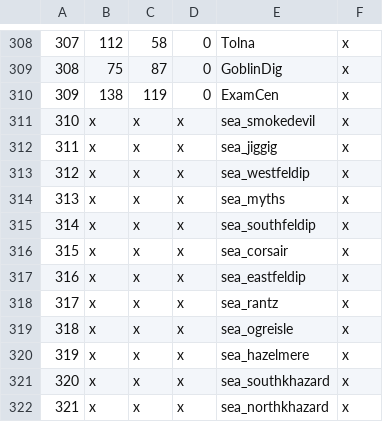
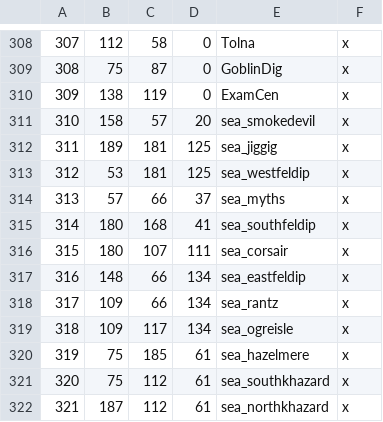
Before and after one commit to Mysticmanx20/RuneKings, a CSV file: map_data/definition.csv, drawn as a sheet; only a part is shown, gaps mark what is left out.

```diff
--- a/map_data/definition.csv
+++ b/map_data/definition.csv
@@ -310,13 +310,13 @@
 309;138;119;0;ExamCen;x;
-310;x;x;x;sea_smokedevil;x;
-311;x;x;x;sea_jiggig;x;
-312;x;x;x;sea_westfeldip;x;
-313;x;x;x;sea_myths;x;
-314;x;x;x;sea_southfeldip;x;
-315;x;x;x;sea_corsair;x;
-316;x;x;x;sea_eastfeldip;x;
-317;x;x;x;sea_rantz;x;
-318;x;x;x;sea_ogreisle;x;
-319;x;x;x;sea_hazelmere;x;
-320;x;x;x;sea_southkhazard;x;
-321;x;x;x;sea_northkhazard;x;
+310;158;57;20;sea_smokedevil;x;
+311;189;181;125;sea_jiggig;x;
+312;53;181;125;sea_westfeldip;x;
+313;57;66;37;sea_myths;x;
+314;180;168;41;sea_southfeldip;x;
+315;180;107;111;sea_corsair;x;
+316;148;66;134;sea_eastfeldip;x;
+317;109;66;134;sea_rantz;x;
+318;109;117;134;sea_ogreisle;x;
+319;75;185;61;sea_hazelmere;x;
+320;75;112;61;sea_southkhazard;x;
+321;187;112;61;sea_northkhazard;x;
```
Also changed, not shown: 2 other files.
